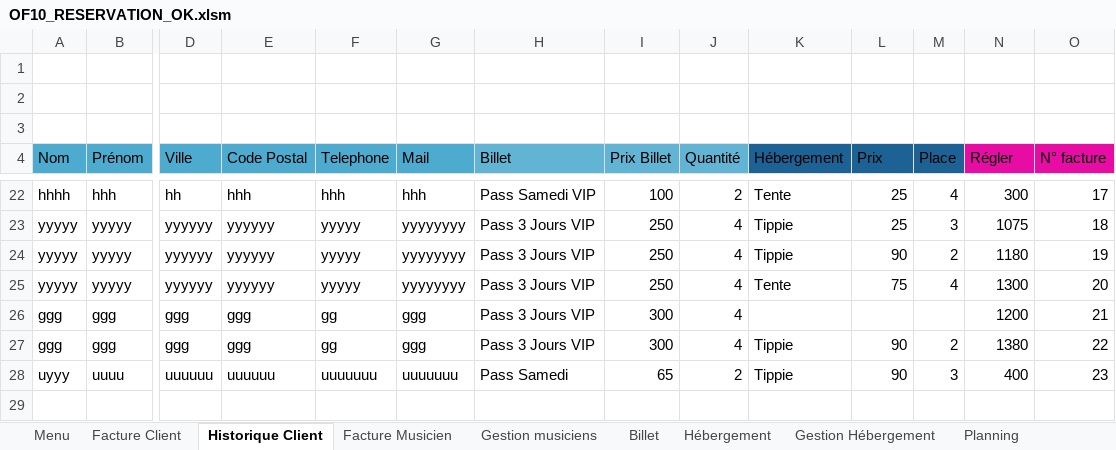
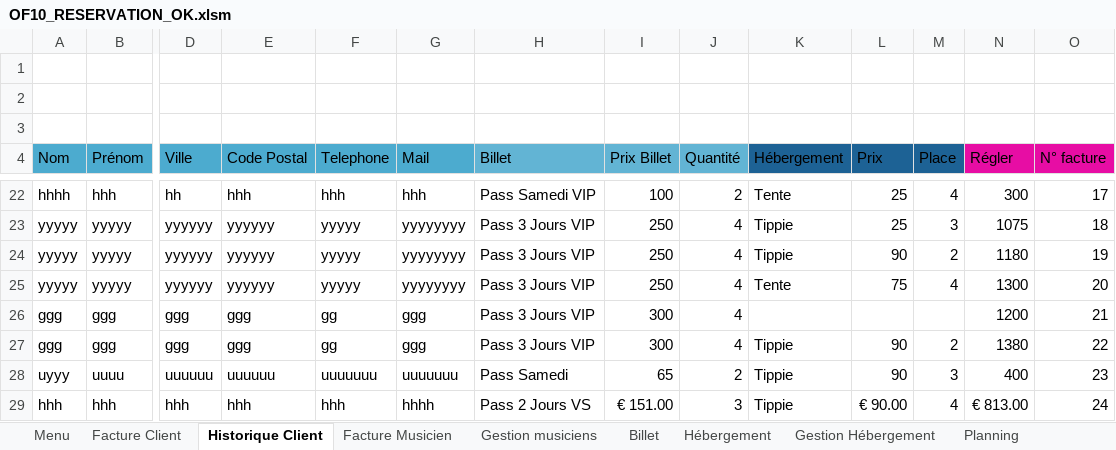
Before and after one commit to thbogusz/claraAccessExcel, an Excel workbook: OF10_RESERVATION_OK.xlsm, sheet Historique Client, drawn as a sheet; only a part is shown, gaps mark what is left out; values as stored, in another font and other column widths than the file's, no borders; charts and pictures and table styles not drawn; rows hold the shown columns only; the diff names each change by its address in the sheet, - before the commit and + after, or states it on an @@ line.

```diff
--- a/OF10_RESERVATION_OK.xlsm (sheet Historique Client)
+++ b/OF10_RESERVATION_OK.xlsm (sheet Historique Client)
+row 29: hhh | hhh | hhh | hhh | hhh | hhhh | Pass 2 Jours VS | € 151.00 | 3 | Tippie | € 90.00 | 4 | € 813.00 | 24
```
Also changed, not shown: sheet Facture Client, sheet Hébergement, sheet Billet, charts or pictures, 1 other file.
